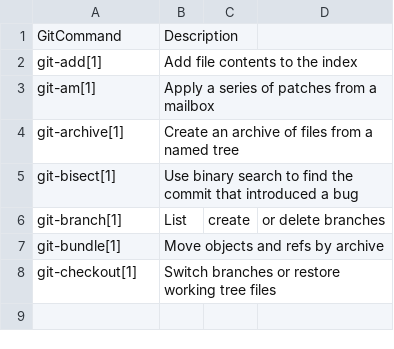
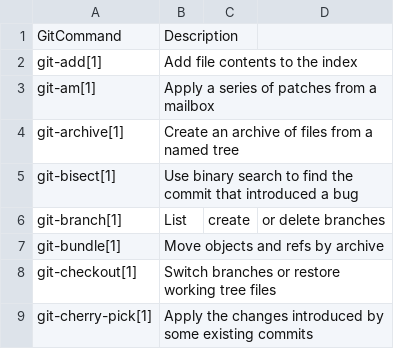
Before and after one commit to PatricLB/AgileLabb1, a CSV file: gitCommands.csv, drawn as a sheet; the diff names each change by its address in the sheet, - before the commit and + after, or states it on an @@ line.

Commit message:
added cherry

```diff
--- a/gitCommands.csv
+++ b/gitCommands.csv
+row 9: git-cherry-pick[1] | Apply the changes introduced by some existing commits
```
